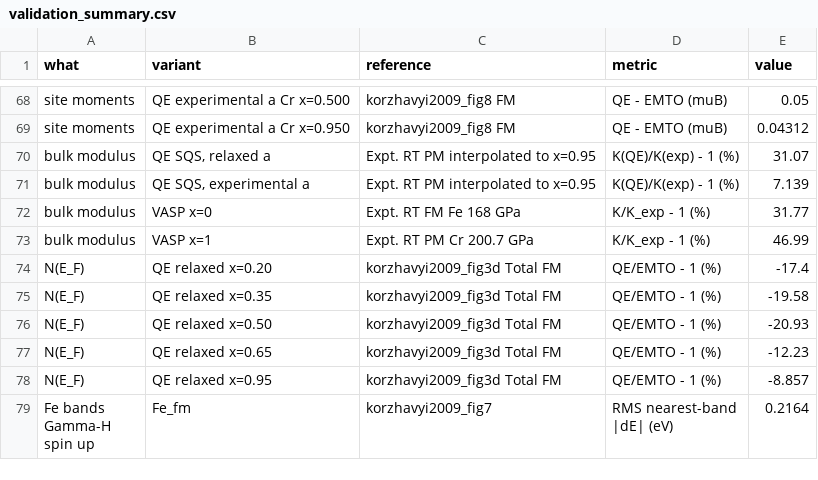
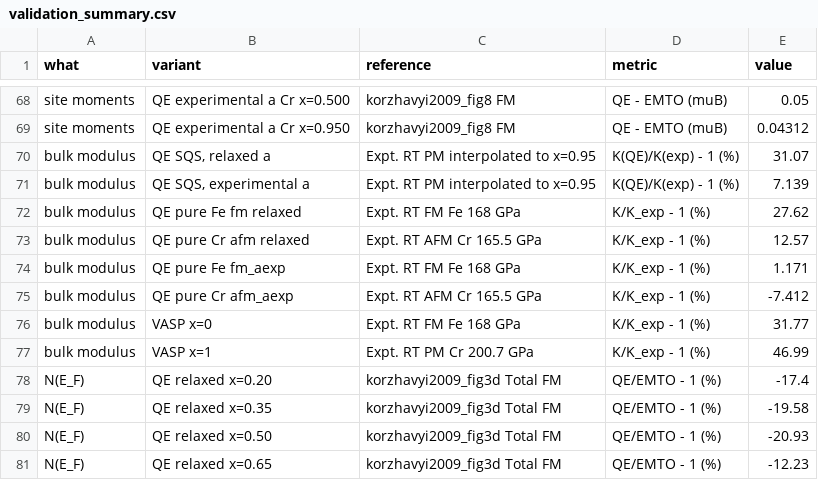
Before and after one commit to saleemaldajani/elastopya, a CSV file: manuscript/figures/kdense_scripta/supplementary/validation/validation_summary.csv, drawn as a sheet; only a part is shown, gaps mark what is left out; the shorter side is filled out with more unchanged rows.

```diff
--- a/manuscript/figures/kdense_scripta/supplementary/validation/validation_summary.csv
+++ b/manuscript/figures/kdense_scripta/supplementary/validation/validation_summary.csv
@@ -71,2 +71,6 @@ bulk modulus,"QE SQS, relaxed a",Expt. RT PM interpolated to x=0.95,K(QE)/K(exp)
 bulk modulus,"QE SQS, experimental a",Expt. RT PM interpolated to x=0.95,K(QE)/K(exp) - 1 (%),7.139
+bulk modulus,QE pure Fe fm relaxed,Expt. RT FM Fe 168 GPa,K/K_exp - 1 (%),27.62
+bulk modulus,QE pure Cr afm relaxed,Expt. RT AFM Cr 165.5 GPa,K/K_exp - 1 (%),12.57
+bulk modulus,QE pure Fe fm_aexp,Expt. RT FM Fe 168 GPa,K/K_exp - 1 (%),1.171
+bulk modulus,QE pure Cr afm_aexp,Expt. RT AFM Cr 165.5 GPa,K/K_exp - 1 (%),-7.412
 bulk modulus,VASP x=0,Expt. RT FM Fe 168 GPa,K/K_exp - 1 (%),31.77
```
Also changed, not shown: 20 other files.
